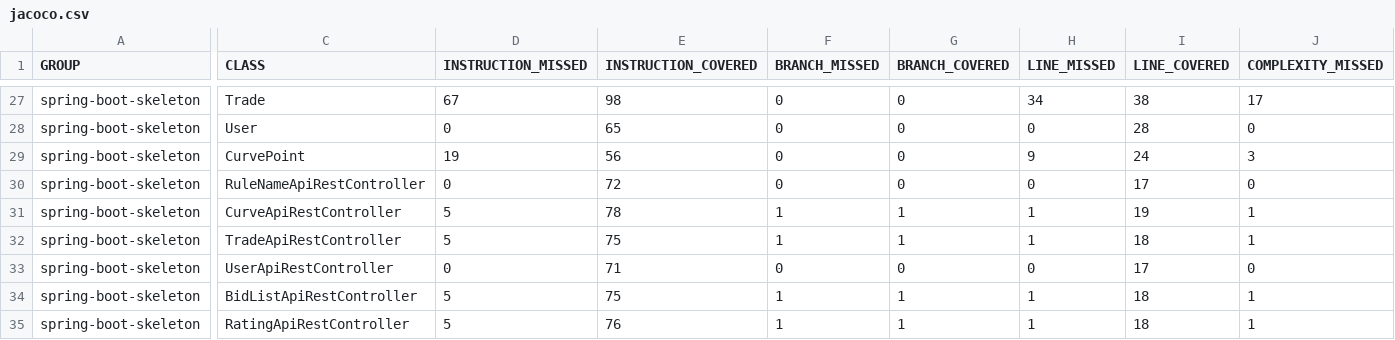
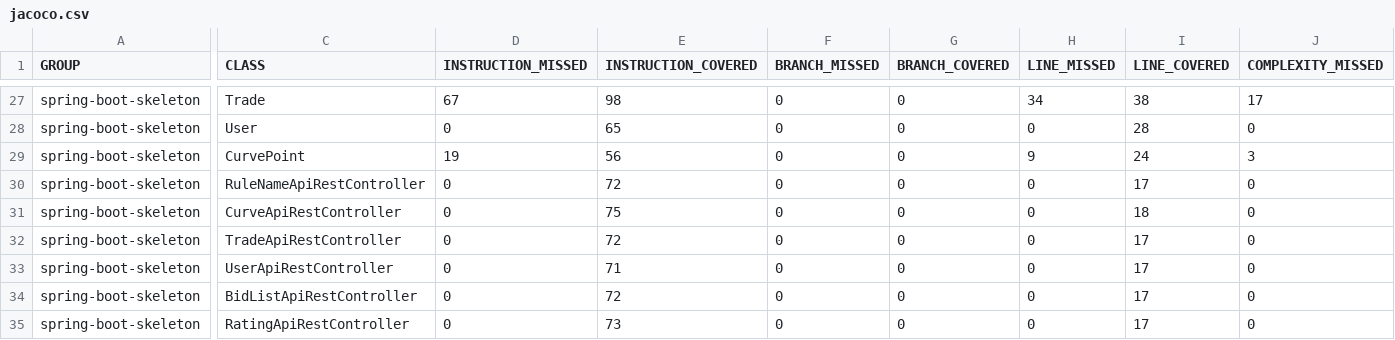
Before and after one commit to OpenClassrooms-Student-Center/JavaDA_PROJECT7_RESTAPI, a CSV file: Poseiden-skeleton/target/site/jacoco/jacoco.csv, drawn as a sheet; only a part is shown, gaps mark what is left out; the diff names each change by its address in the sheet, - before the commit and + after, or states it on an @@ line.

```diff
--- a/Poseiden-skeleton/target/site/jacoco/jacoco.csv
+++ b/Poseiden-skeleton/target/site/jacoco/jacoco.csv
-D31:D32 (INSTRUCTION_MISSED): 5
+D31:D32 (INSTRUCTION_MISSED): 0
-E31 (INSTRUCTION_COVERED): 78
+E31 (INSTRUCTION_COVERED): 75
-F31:F32 (BRANCH_MISSED): 1
+F31:F32 (BRANCH_MISSED): 0
-G31:G32 (BRANCH_COVERED): 1
+G31:G32 (BRANCH_COVERED): 0
-H31:H32 (LINE_MISSED): 1
+H31:H32 (LINE_MISSED): 0
-I31 (LINE_COVERED): 19
+I31 (LINE_COVERED): 18
-J31:J32 (COMPLEXITY_MISSED): 1
+J31:J32 (COMPLEXITY_MISSED): 0
-E32 (INSTRUCTION_COVERED): 75
+E32 (INSTRUCTION_COVERED): 72
-I32 (LINE_COVERED): 18
+I32 (LINE_COVERED): 17
-D34:D35 (INSTRUCTION_MISSED): 5
+D34:D35 (INSTRUCTION_MISSED): 0
-E34 (INSTRUCTION_COVERED): 75
+E34 (INSTRUCTION_COVERED): 72
-F34:F35 (BRANCH_MISSED): 1
+F34:F35 (BRANCH_MISSED): 0
-G34:G35 (BRANCH_COVERED): 1
+G34:G35 (BRANCH_COVERED): 0
-H34:H35 (LINE_MISSED): 1
+H34:H35 (LINE_MISSED): 0
-I34:I35 (LINE_COVERED): 18
+I34:I35 (LINE_COVERED): 17
-J34:J35 (COMPLEXITY_MISSED): 1
+J34:J35 (COMPLEXITY_MISSED): 0
-E35 (INSTRUCTION_COVERED): 76
+E35 (INSTRUCTION_COVERED): 73
```
Also changed, not shown: 51 other files.
